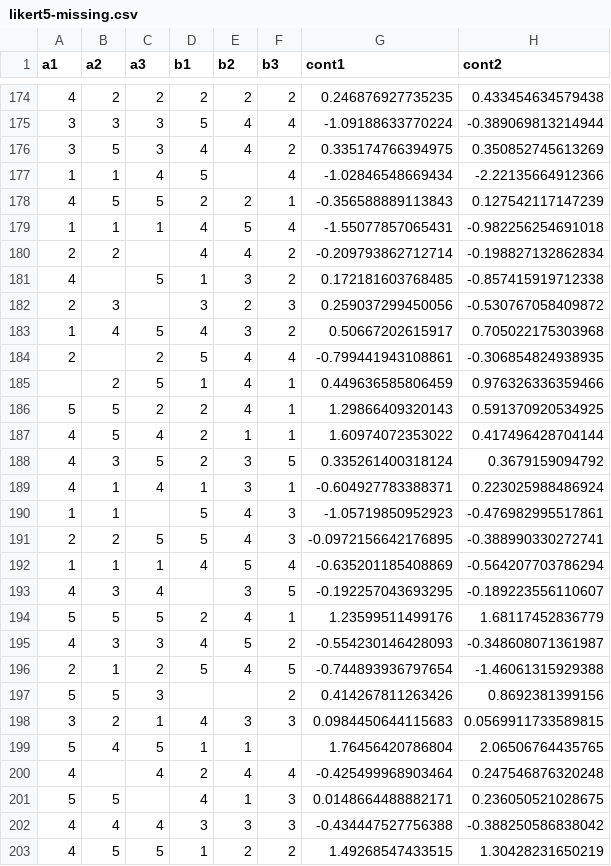
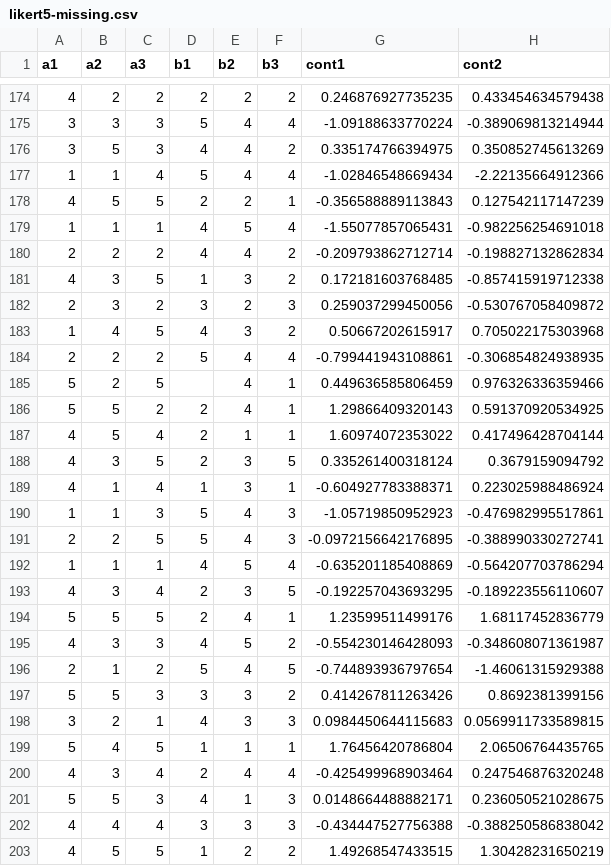
Before and after one commit to benjiesotelo-sudo/Telos, a CSV file: docs/testing/likert5-missing.csv, drawn as a sheet; only a part is shown, gaps mark what is left out; the diff covers the shown part only.

```diff
--- a/docs/testing/likert5-missing.csv
+++ b/docs/testing/likert5-missing.csv
@@ -176,11 +176,11 @@ a1,a2,a3,b1,b2,b3,cont1,cont2
 3,5,3,4,4,2,0.335174766394975,0.350852745613269
-1,1,4,5,,4,-1.02846548669434,-2.22135664912366
+1,1,4,5,4,4,-1.02846548669434,-2.22135664912366
 4,5,5,2,2,1,-0.356588889113843,0.127542117147239
 1,1,1,4,5,4,-1.55077857065431,-0.982256254691018
-2,2,,4,4,2,-0.209793862712714,-0.198827132862834
-4,,5,1,3,2,0.172181603768485,-0.857415919712338
-2,3,,3,2,3,0.259037299450056,-0.530767058409872
+2,2,2,4,4,2,-0.209793862712714,-0.198827132862834
+4,3,5,1,3,2,0.172181603768485,-0.857415919712338
+2,3,2,3,2,3,0.259037299450056,-0.530767058409872
 1,4,5,4,3,2,0.50667202615917,0.705022175303968
-2,,2,5,4,4,-0.799441943108861,-0.306854824938935
-,2,5,1,4,1,0.449636585806459,0.976326336359466
+2,2,2,5,4,4,-0.799441943108861,-0.306854824938935
+5,2,5,,4,1,0.449636585806459,0.976326336359466
 5,5,2,2,4,1,1.29866409320143,0.591370920534925
@@ -189,6 +189,6 @@ a1,a2,a3,b1,b2,b3,cont1,cont2
 4,1,4,1,3,1,-0.604927783388371,0.223025988486924
-1,1,,5,4,3,-1.05719850952923,-0.476982995517861
+1,1,3,5,4,3,-1.05719850952923,-0.476982995517861
 2,2,5,5,4,3,-0.0972156642176895,-0.388990330272741
 1,1,1,4,5,4,-0.635201185408869,-0.564207703786294
-4,3,4,,3,5,-0.192257043693295,-0.189223556110607
+4,3,4,2,3,5,-0.192257043693295,-0.189223556110607
 5,5,5,2,4,1,1.23599511499176,1.68117452836779
@@ -196,7 +196,7 @@ a1,a2,a3,b1,b2,b3,cont1,cont2
 2,1,2,5,4,5,-0.744893936797654,-1.46061315929388
-5,5,3,,,2,0.414267811263426,0.8692381399156
+5,5,3,3,3,2,0.414267811263426,0.8692381399156
 3,2,1,4,3,3,0.0984450644115683,0.0569911733589815
-5,4,5,1,1,,1.76456420786804,2.06506764435765
-4,,4,2,4,4,-0.425499968903464,0.247546876320248
-5,5,,4,1,3,0.0148664488882171,0.236050521028675
+5,4,5,1,1,1,1.76456420786804,2.06506764435765
+4,3,4,2,4,4,-0.425499968903464,0.247546876320248
+5,5,3,4,1,3,0.0148664488882171,0.236050521028675
 4,4,4,3,3,3,-0.434447527756388,-0.388250586838042
```
Also changed, not shown: 82 edited cells elsewhere in this file, 4 other files.
